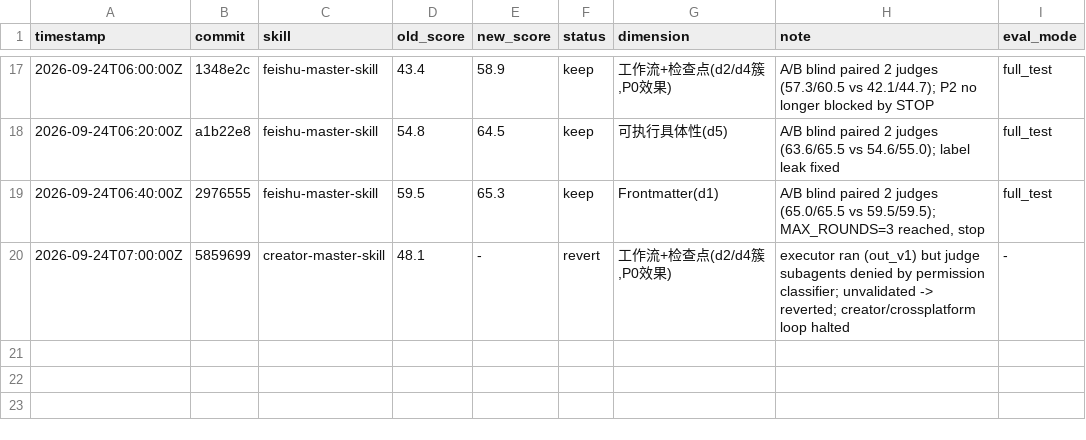
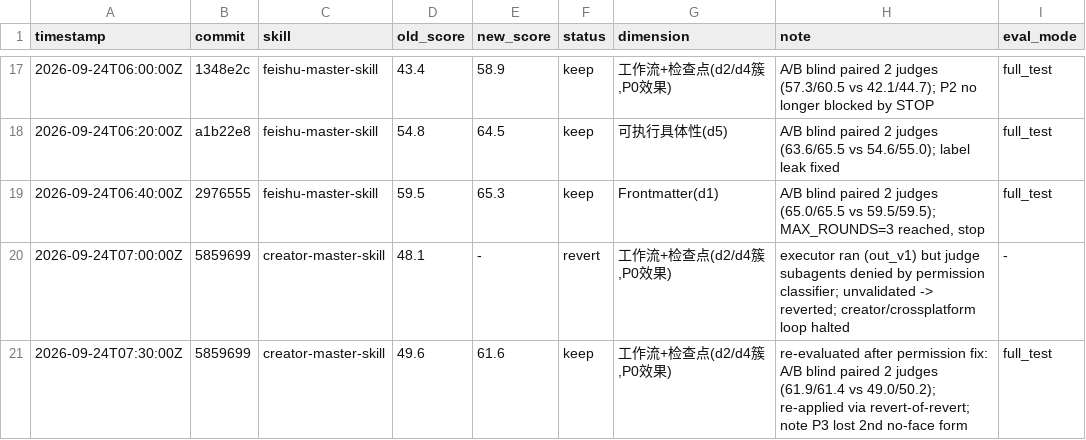
Before and after one commit to lushouhei/lushouhei-skills, a TSV file: darwin-skill/results.tsv, drawn as a sheet; only a part is shown, gaps mark what is left out.

```diff
--- a/darwin-skill/results.tsv
+++ b/darwin-skill/results.tsv
@@ -20 +20,2 @@ timestamp	commit	skill	old_score	new_score	status	dimension	note	eval_mode
 2026-09-24T07:00:00Z	5859699	creator-master-skill	48.1	-	revert	工作流+检查点(d2/d4簇,P0效果)	executor ran (out_v1) but judge subagents denied by permission classifier; unvalidated -> reverted; creator/crossplatform loop halted	-
+2026-09-24T07:30:00Z	5859699	creator-master-skill	49.6	61.6	keep	工作流+检查点(d2/d4簇,P0效果)	re-evaluated after permission fix: A/B blind paired 2 judges (61.9/61.4 vs 49.0/50.2); re-applied via revert-of-revert; note P3 lost 2nd no-face form	full_test
```
